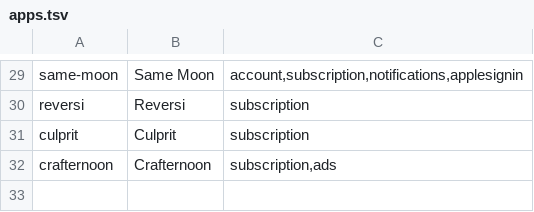
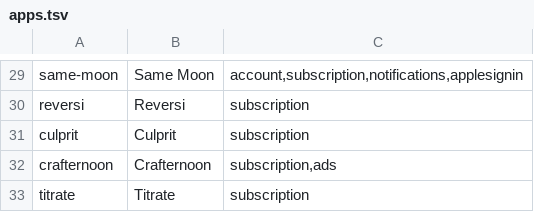
Before and after one commit to katinkia/katinkia.github.io, a TSV file: tools/apps.tsv, drawn as a sheet; only a part is shown, gaps mark what is left out; the diff names each change by its address in the sheet, - before the commit and + after, or states it on an @@ line.

Commit message:
Add Titrate privacy policy

```diff
--- a/tools/apps.tsv
+++ b/tools/apps.tsv
+row 33: titrate | Titrate | subscription
```
Also changed, not shown: 2 other files.
